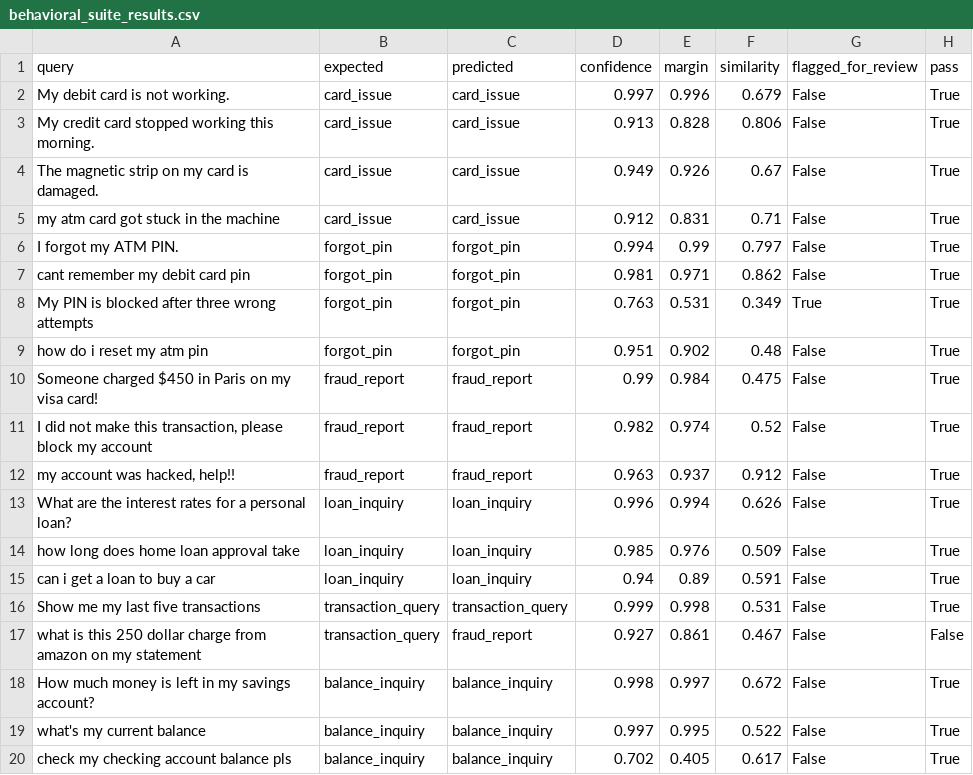
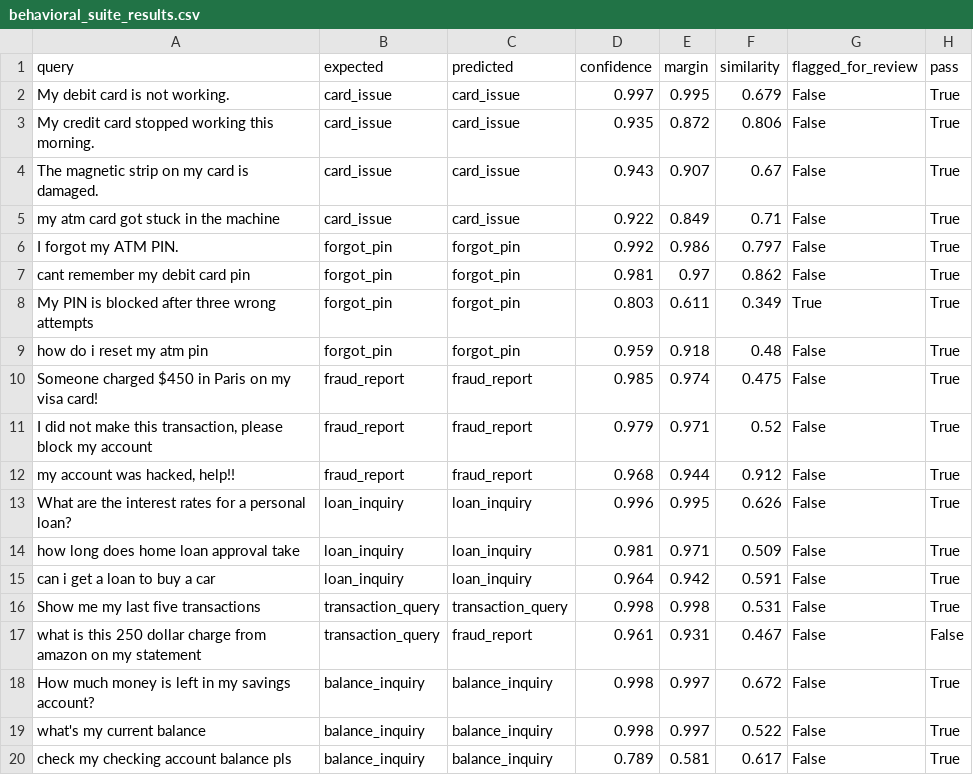
Before and after one commit to prudhvikrishn/nlp, a CSV file: artifacts/figures/behavioral_suite_results.csv, drawn as a sheet; only a part is shown; the diff covers the shown part only.

```diff
--- a/artifacts/figures/behavioral_suite_results.csv
+++ b/artifacts/figures/behavioral_suite_results.csv
@@ -1,20 +1,20 @@
 query,expected,predicted,confidence,margin,similarity,flagged_for_review,pass
-My debit card is not working.,card_issue,card_issue,0.997,0.996,0.679,False,True
-My credit card stopped working this morning.,card_issue,card_issue,0.913,0.828,0.806,False,True
-The magnetic strip on my card is damaged.,card_issue,card_issue,0.949,0.926,0.67,False,True
-my atm card got stuck in the machine,card_issue,card_issue,0.912,0.831,0.71,False,True
-I forgot my ATM PIN.,forgot_pin,forgot_pin,0.994,0.99,0.797,False,True
-cant remember my debit card pin,forgot_pin,forgot_pin,0.981,0.971,0.862,False,True
-My PIN is blocked after three wrong attempts,forgot_pin,forgot_pin,0.763,0.531,0.349,True,True
-how do i reset my atm pin,forgot_pin,forgot_pin,0.951,0.902,0.48,False,True
-Someone charged $450 in Paris on my visa card!,fraud_report,fraud_report,0.99,0.984,0.475,False,True
-"I did not make this transaction, please block my account",fraud_report,fraud_report,0.982,0.974,0.52,False,True
-"my account was hacked, help!!",fraud_report,fraud_report,0.963,0.937,0.912,False,True
-What are the interest rates for a personal loan?,loan_inquiry,loan_inquiry,0.996,0.994,0.626,False,True
-how long does home loan approval take,loan_inquiry,loan_inquiry,0.985,0.976,0.509,False,True
-can i get a loan to buy a car,loan_inquiry,loan_inquiry,0.94,0.89,0.591,False,True
-Show me my last five transactions,transaction_query,transaction_query,0.999,0.998,0.531,False,True
-what is this 250 dollar charge from amazon on my statement,transaction_query,fraud_report,0.927,0.861,0.467,False,False
+My debit card is not working.,card_issue,card_issue,0.997,0.995,0.679,False,True
+My credit card stopped working this morning.,card_issue,card_issue,0.935,0.872,0.806,False,True
+The magnetic strip on my card is damaged.,card_issue,card_issue,0.943,0.907,0.67,False,True
+my atm card got stuck in the machine,card_issue,card_issue,0.922,0.849,0.71,False,True
+I forgot my ATM PIN.,forgot_pin,forgot_pin,0.992,0.986,0.797,False,True
+cant remember my debit card pin,forgot_pin,forgot_pin,0.981,0.97,0.862,False,True
+My PIN is blocked after three wrong attempts,forgot_pin,forgot_pin,0.803,0.611,0.349,True,True
+how do i reset my atm pin,forgot_pin,forgot_pin,0.959,0.918,0.48,False,True
+Someone charged $450 in Paris on my visa card!,fraud_report,fraud_report,0.985,0.974,0.475,False,True
+"I did not make this transaction, please block my account",fraud_report,fraud_report,0.979,0.971,0.52,False,True
+"my account was hacked, help!!",fraud_report,fraud_report,0.968,0.944,0.912,False,True
+What are the interest rates for a personal loan?,loan_inquiry,loan_inquiry,0.996,0.995,0.626,False,True
+how long does home loan approval take,loan_inquiry,loan_inquiry,0.981,0.971,0.509,False,True
+can i get a loan to buy a car,loan_inquiry,loan_inquiry,0.964,0.942,0.591,False,True
+Show me my last five transactions,transaction_query,transaction_query,0.998,0.998,0.531,False,True
+what is this 250 dollar charge from amazon on my statement,transaction_query,fraud_report,0.961,0.931,0.467,False,False
 How much money is left in my savings account?,balance_inquiry,balance_inquiry,0.998,0.997,0.672,False,True
-what's my current balance,balance_inquiry,balance_inquiry,0.997,0.995,0.522,False,True
-check my checking account balance pls,balance_inquiry,balance_inquiry,0.702,0.405,0.617,False,True
+what's my current balance,balance_inquiry,balance_inquiry,0.998,0.997,0.522,False,True
+check my checking account balance pls,balance_inquiry,balance_inquiry,0.789,0.581,0.617,False,True
```
Also changed, not shown: 20 edited cells elsewhere in this file, artifacts/figures/confusion_pairs.csv, artifacts/figures/disaggregated_test_metrics.csv, 17 other files.
